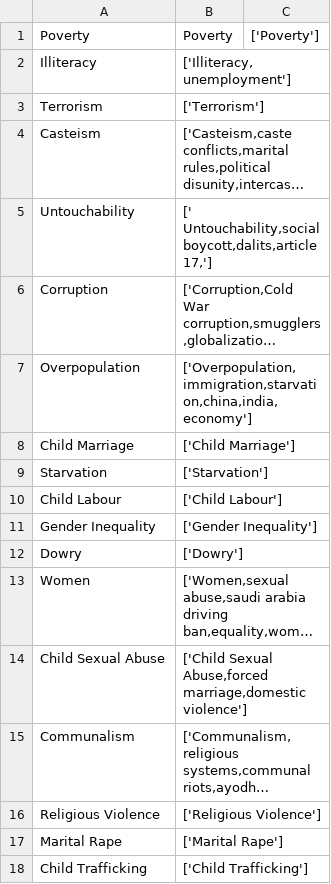
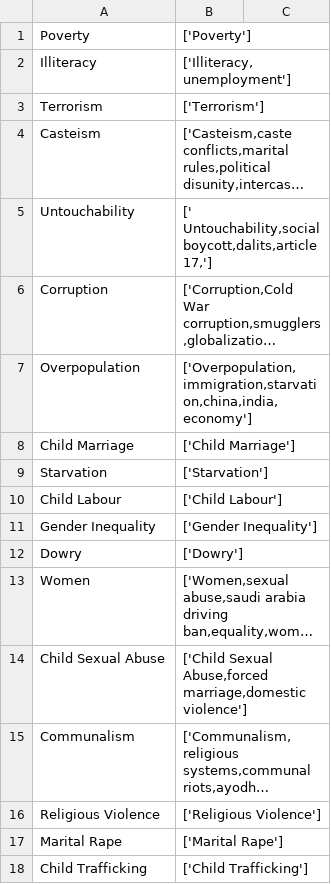
Before and after one commit to enfageorge/delimiters.citizenFirst.nlp, a CSV file: backendScripting/data/causekeywords.csv, drawn as a sheet; long unchanged cells end in ….

Commit message:
Update causekeywords.csv

```diff
--- a/backendScripting/data/causekeywords.csv
+++ b/backendScripting/data/causekeywords.csv
@@ -1,2 +1,2 @@
-Poverty	Poverty	['Poverty']			
+Poverty	['Poverty']			
 Illiteracy	['Illiteracy,unemployment']			
```
